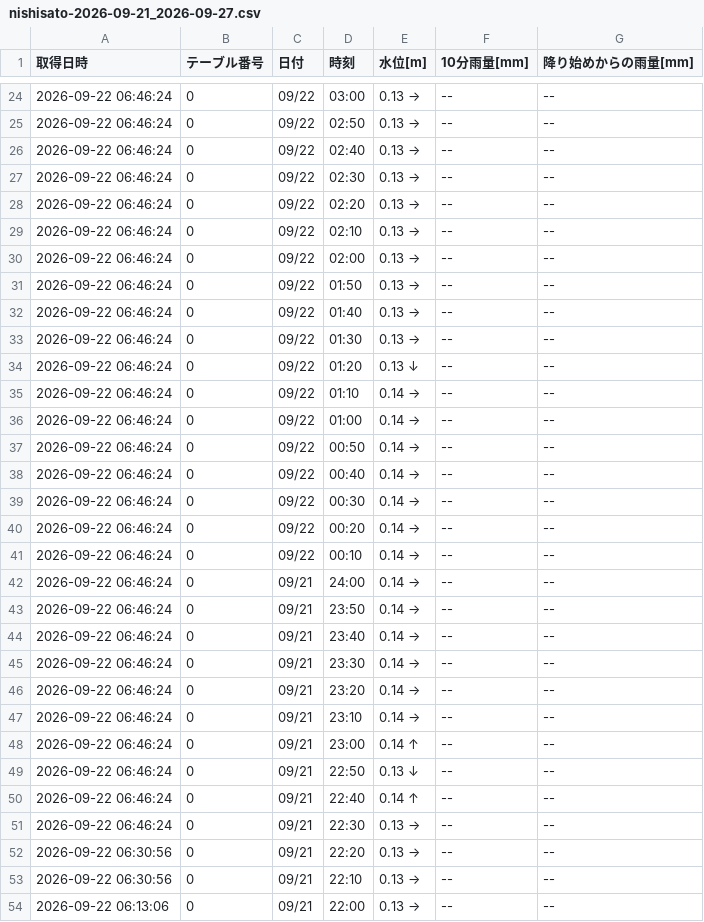
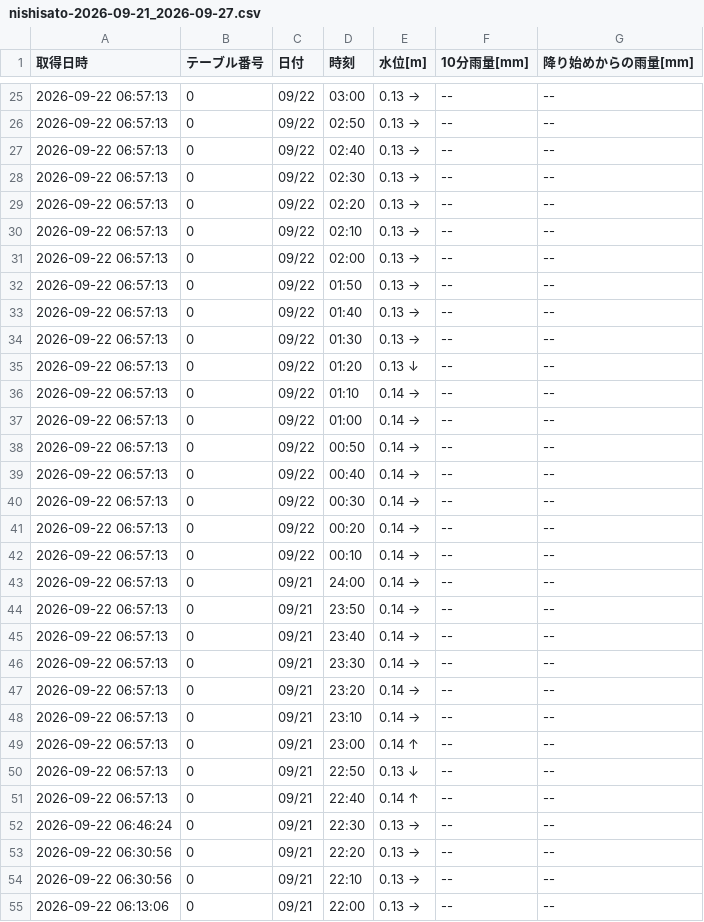
Before and after one commit to surveyhisyu/Stream-gauging-logger, a CSV file: data/nishisato/nishisato-2026-09-21_2026-09-27.csv, drawn as a sheet; only a part is shown, gaps mark what is left out; the diff covers the shown part only.

```diff
--- a/data/nishisato/nishisato-2026-09-21_2026-09-27.csv
+++ b/data/nishisato/nishisato-2026-09-21_2026-09-27.csv
@@ -24,28 +25,28 @@
-2026-09-22 06:46:24,0,09/22,03:00,0.13 →,--,--
-2026-09-22 06:46:24,0,09/22,02:50,0.13 →,--,--
-2026-09-22 06:46:24,0,09/22,02:40,0.13 →,--,--
-2026-09-22 06:46:24,0,09/22,02:30,0.13 →,--,--
-2026-09-22 06:46:24,0,09/22,02:20,0.13 →,--,--
-2026-09-22 06:46:24,0,09/22,02:10,0.13 →,--,--
-2026-09-22 06:46:24,0,09/22,02:00,0.13 →,--,--
-2026-09-22 06:46:24,0,09/22,01:50,0.13 →,--,--
-2026-09-22 06:46:24,0,09/22,01:40,0.13 →,--,--
-2026-09-22 06:46:24,0,09/22,01:30,0.13 →,--,--
-2026-09-22 06:46:24,0,09/22,01:20,0.13 ↓,--,--
-2026-09-22 06:46:24,0,09/22,01:10,0.14 →,--,--
-2026-09-22 06:46:24,0,09/22,01:00,0.14 →,--,--
-2026-09-22 06:46:24,0,09/22,00:50,0.14 →,--,--
-2026-09-22 06:46:24,0,09/22,00:40,0.14 →,--,--
-2026-09-22 06:46:24,0,09/22,00:30,0.14 →,--,--
-2026-09-22 06:46:24,0,09/22,00:20,0.14 →,--,--
-2026-09-22 06:46:24,0,09/22,00:10,0.14 →,--,--
-2026-09-22 06:46:24,0,09/21,24:00,0.14 →,--,--
-2026-09-22 06:46:24,0,09/21,23:50,0.14 →,--,--
-2026-09-22 06:46:24,0,09/21,23:40,0.14 →,--,--
-2026-09-22 06:46:24,0,09/21,23:30,0.14 →,--,--
-2026-09-22 06:46:24,0,09/21,23:20,0.14 →,--,--
-2026-09-22 06:46:24,0,09/21,23:10,0.14 →,--,--
-2026-09-22 06:46:24,0,09/21,23:00,0.14 ↑,--,--
-2026-09-22 06:46:24,0,09/21,22:50,0.13 ↓,--,--
-2026-09-22 06:46:24,0,09/21,22:40,0.14 ↑,--,--
+2026-09-22 06:57:13,0,09/22,03:00,0.13 →,--,--
+2026-09-22 06:57:13,0,09/22,02:50,0.13 →,--,--
+2026-09-22 06:57:13,0,09/22,02:40,0.13 →,--,--
+2026-09-22 06:57:13,0,09/22,02:30,0.13 →,--,--
+2026-09-22 06:57:13,0,09/22,02:20,0.13 →,--,--
+2026-09-22 06:57:13,0,09/22,02:10,0.13 →,--,--
+2026-09-22 06:57:13,0,09/22,02:00,0.13 →,--,--
+2026-09-22 06:57:13,0,09/22,01:50,0.13 →,--,--
+2026-09-22 06:57:13,0,09/22,01:40,0.13 →,--,--
+2026-09-22 06:57:13,0,09/22,01:30,0.13 →,--,--
+2026-09-22 06:57:13,0,09/22,01:20,0.13 ↓,--,--
+2026-09-22 06:57:13,0,09/22,01:10,0.14 →,--,--
+2026-09-22 06:57:13,0,09/22,01:00,0.14 →,--,--
+2026-09-22 06:57:13,0,09/22,00:50,0.14 →,--,--
+2026-09-22 06:57:13,0,09/22,00:40,0.14 →,--,--
+2026-09-22 06:57:13,0,09/22,00:30,0.14 →,--,--
+2026-09-22 06:57:13,0,09/22,00:20,0.14 →,--,--
+2026-09-22 06:57:13,0,09/22,00:10,0.14 →,--,--
+2026-09-22 06:57:13,0,09/21,24:00,0.14 →,--,--
+2026-09-22 06:57:13,0,09/21,23:50,0.14 →,--,--
+2026-09-22 06:57:13,0,09/21,23:40,0.14 →,--,--
+2026-09-22 06:57:13,0,09/21,23:30,0.14 →,--,--
+2026-09-22 06:57:13,0,09/21,23:20,0.14 →,--,--
+2026-09-22 06:57:13,0,09/21,23:10,0.14 →,--,--
+2026-09-22 06:57:13,0,09/21,23:00,0.14 ↑,--,--
+2026-09-22 06:57:13,0,09/21,22:50,0.13 ↓,--,--
+2026-09-22 06:57:13,0,09/21,22:40,0.14 ↑,--,--
 2026-09-22 06:46:24,0,09/21,22:30,0.13 →,--,--
```
Also changed, not shown: 1 added row and 22 edited cells elsewhere in this file, data/nakayama/nakayama-2026-09-14_2026-09-20.csv, data/nakayama/nakayama-2026-09-21_2026-09-27.csv, 4 other files.
